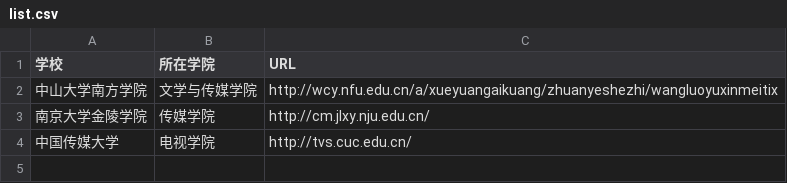
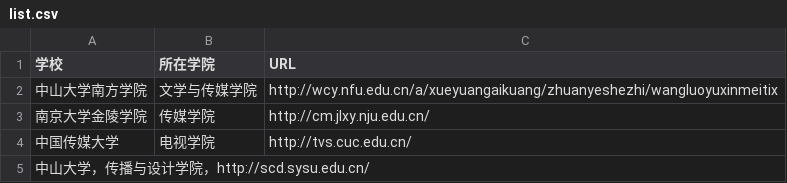
Before and after one commit to zyrrrr/techcollab_19-final, a CSV file: list.csv, drawn as a sheet.

Commit message:
Update 中山大学，请求合并项目

```diff
--- a/list.csv
+++ b/list.csv
@@ -4 +4,2 @@
 中国传媒大学,电视学院,http://tvs.cuc.edu.cn/
+中山大学，传播与设计学院，http://scd.sysu.edu.cn/
```
